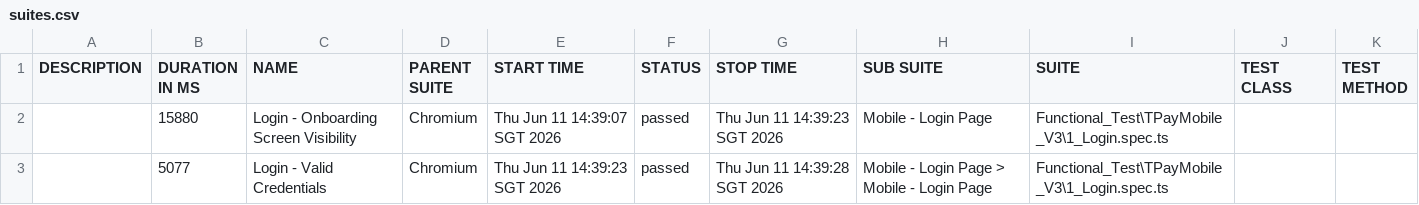
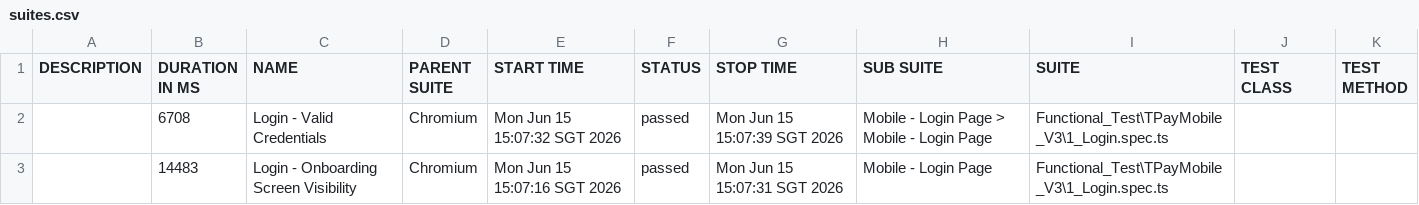
Before and after one commit to jmendozaqa24/TraxionPay-V3, a CSV file: data/suites.csv, drawn as a sheet.

```diff
--- a/data/suites.csv
+++ b/data/suites.csv
@@ -1,3 +1,3 @@
 "DESCRIPTION","DURATION IN MS","NAME","PARENT SUITE","START TIME","STATUS","STOP TIME","SUB SUITE","SUITE","TEST CLASS","TEST METHOD"
-"","15880","Login - Onboarding Screen Visibility","Chromium","Thu Jun 11 14:39:07 SGT 2026","passed","Thu Jun 11 14:39:23 SGT 2026","Mobile - Login Page","Functional_Test\TPayMobile_V3\1_Login.spec.ts","",""
-"","5077","Login - Valid Credentials","Chromium","Thu Jun 11 14:39:23 SGT 2026","passed","Thu Jun 11 14:39:28 SGT 2026","Mobile - Login Page > Mobile - Login Page","Functional_Test\TPayMobile_V3\1_Login.spec.ts","",""
+"","6708","Login - Valid Credentials","Chromium","Mon Jun 15 15:07:32 SGT 2026","passed","Mon Jun 15 15:07:39 SGT 2026","Mobile - Login Page > Mobile - Login Page","Functional_Test\TPayMobile_V3\1_Login.spec.ts","",""
+"","14483","Login - Onboarding Screen Visibility","Chromium","Mon Jun 15 15:07:16 SGT 2026","passed","Mon Jun 15 15:07:31 SGT 2026","Mobile - Login Page","Functional_Test\TPayMobile_V3\1_Login.spec.ts","",""
```
Also changed, not shown: 24 other files.
